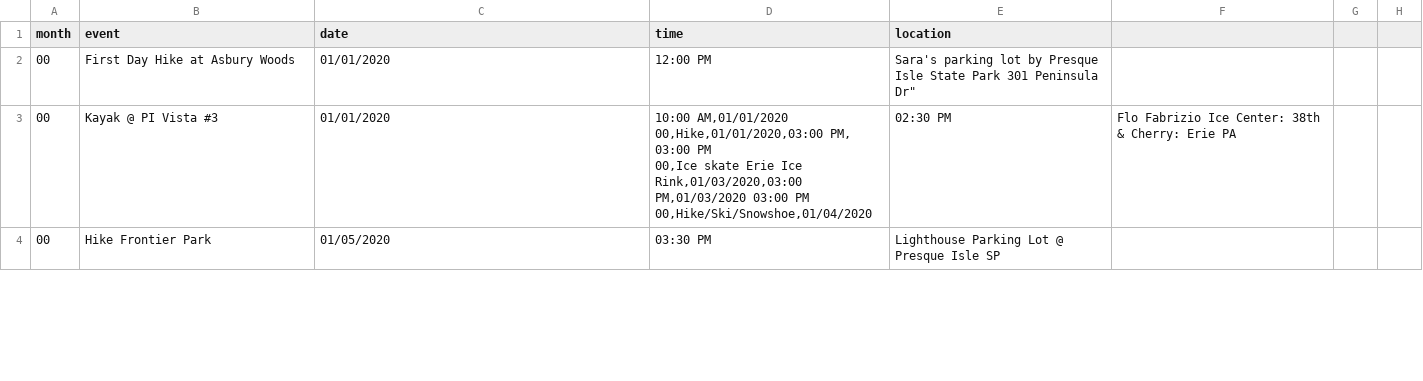
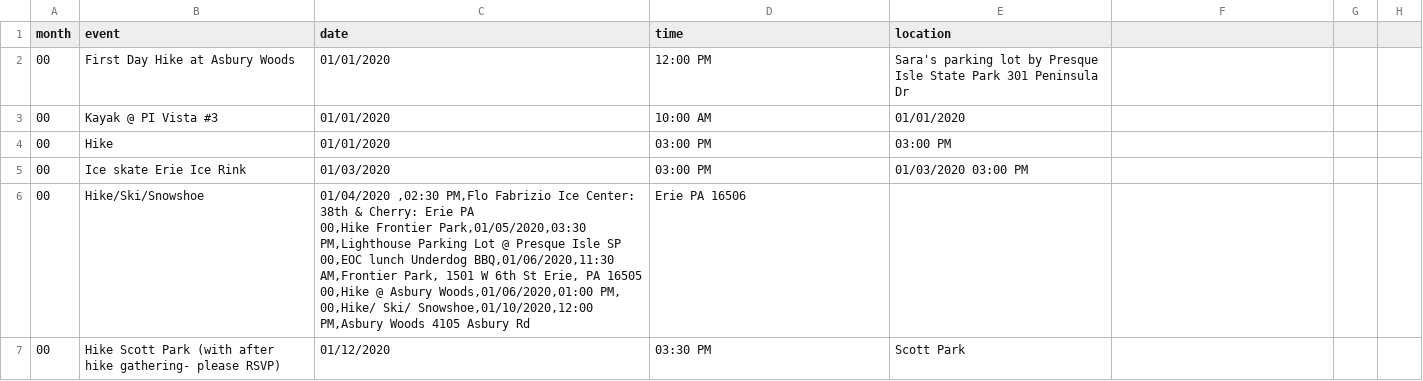
Before and after one commit to erieoutingclub/erieoutingclub.github.io, a CSV file: _data/events.csv, drawn as a sheet; only a part is shown; the diff covers the shown part only.

Commit message:
Update events.csv

```diff
--- a/_data/events.csv
+++ b/_data/events.csv
@@ -1,7 +1,11 @@
 month,event,date,time,location
-00,First Day Hike at Asbury Woods,01/01/2020,12:00 PM,Sara's parking lot by Presque Isle State Park 301 Peninsula Dr"
-00,Kayak @ PI Vista #3,01/01/2020," 10:00 AM,01/01/2020
-00,Hike,01/01/2020,03:00 PM, 03:00 PM
-00,Ice skate Erie Ice Rink,01/03/2020,03:00 PM,01/03/2020 03:00 PM
-00,Hike/Ski/Snowshoe,"01/04/2020 ,02:30 PM,Flo Fabrizio Ice Center: 38th & Cherry: Erie PA
-00,Hike Frontier Park,01/05/2020,03:30 PM,Lighthouse Parking Lot @ Presque Isle SP
+00,First Day Hike at Asbury Woods,01/01/2020,12:00 PM,Sara's parking lot by Presque Isle State Park 301 Peninsula Dr
+00,Kayak @ PI Vista #3,01/01/2020,10:00 AM,01/01/2020
+00,Hike,01/01/2020,03:00 PM, 03:00 PM
+00,Ice skate Erie Ice Rink,01/03/2020,03:00 PM,01/03/2020 03:00 PM
+00,Hike/Ski/Snowshoe,"01/04/2020 ,02:30 PM,Flo Fabrizio Ice Center: 38th & Cherry: Erie PA
+00,Hike Frontier Park,01/05/2020,03:30 PM,Lighthouse Parking Lot @ Presque Isle SP
+00,EOC lunch Underdog BBQ,01/06/2020,11:30 AM,Frontier Park, 1501 W 6th St Erie, PA 16505
+00,Hike @ Asbury Woods,01/06/2020,01:00 PM,
+00,Hike/ Ski/ Snowshoe,01/10/2020,12:00 PM,"Asbury Woods 4105 Asbury Rd, Erie PA 16506
+00,Hike Scott Park (with after hike gathering- please RSVP),01/12/2020,03:30 PM,Scott Park
```
Also changed, not shown: 2 added rows, 1 removed row and 6 edited cells elsewhere in this file.
